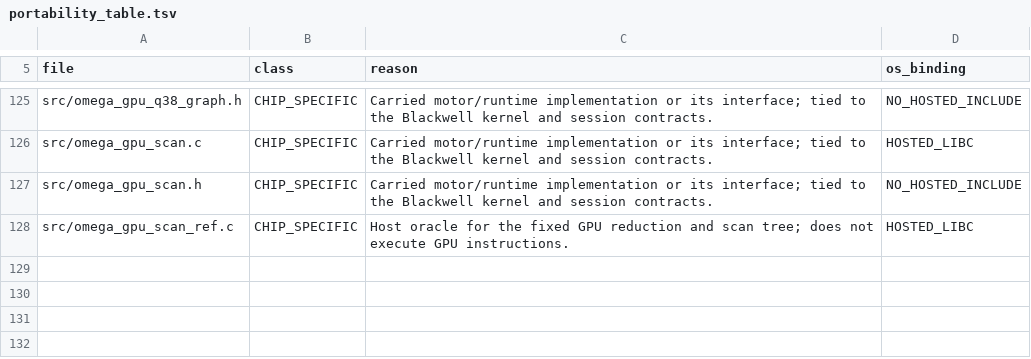
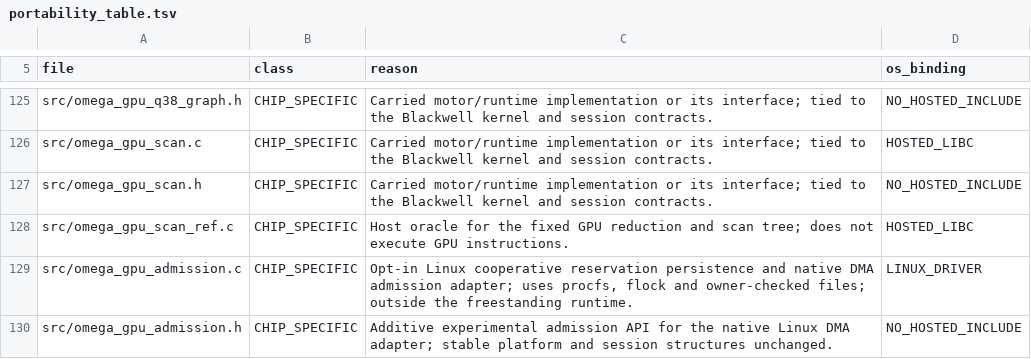
Before and after one commit to aien-dev/CUDApp, a TSV file: docs/runtime/portability_table.tsv, drawn as a sheet; only a part is shown, gaps mark what is left out.

Commit message:
docs(memory): register native admission portability boundaries

```diff
--- a/docs/runtime/portability_table.tsv
+++ b/docs/runtime/portability_table.tsv
@@ -128 +128,3 @@ src/omega_gpu_scan.h	CHIP_SPECIFIC	Carried motor/runtime implementation or its i
 src/omega_gpu_scan_ref.c	CHIP_SPECIFIC	Host oracle for the fixed GPU reduction and scan tree; does not execute GPU instructions.	HOSTED_LIBC
+src/omega_gpu_admission.c	CHIP_SPECIFIC	Opt-in Linux cooperative reservation persistence and native DMA admission adapter; uses procfs, flock and owner-checked files; outside the freestanding runtime.	LINUX_DRIVER
+src/omega_gpu_admission.h	CHIP_SPECIFIC	Additive experimental admission API for the native Linux DMA adapter; stable platform and session structures unchanged.	NO_HOSTED_INCLUDE
```
